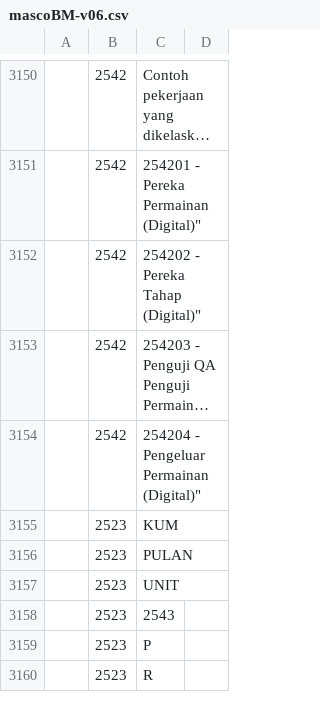
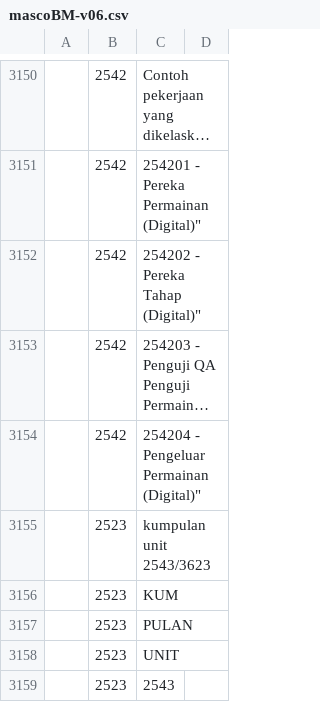
Before and after one commit to amin007/v2, a CSV file: sumber/fail/rujukan/csv/mascoBM-v06.csv, drawn as a sheet; only a part is shown, gaps mark what is left out; the shorter side is filled out with more unchanged rows; long unchanged cells end in …; the diff names each change by its address in the sheet, - before the commit and + after, or states it on an @@ line.

Commit message:
tambah nota kaki

```diff
--- a/sumber/fail/rujukan/csv/mascoBM-v06.csv
+++ b/sumber/fail/rujukan/csv/mascoBM-v06.csv
+row 3155:  | 2523 | kumpulan unit 2543/3623
```
